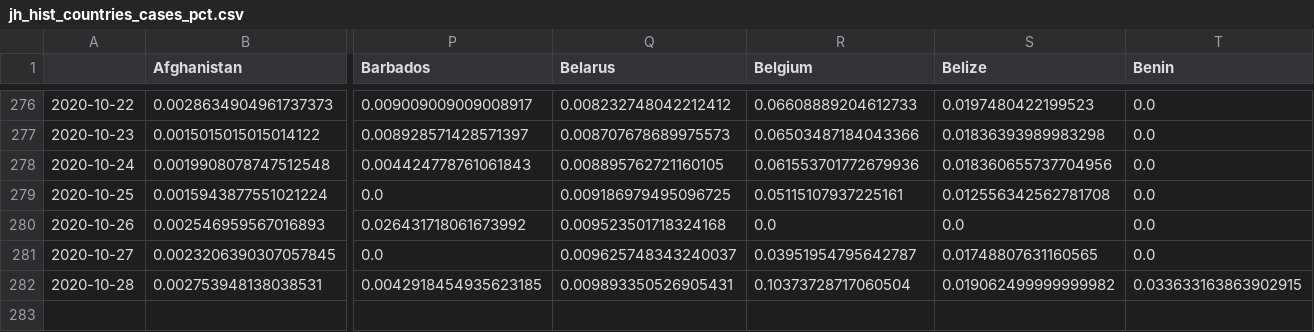
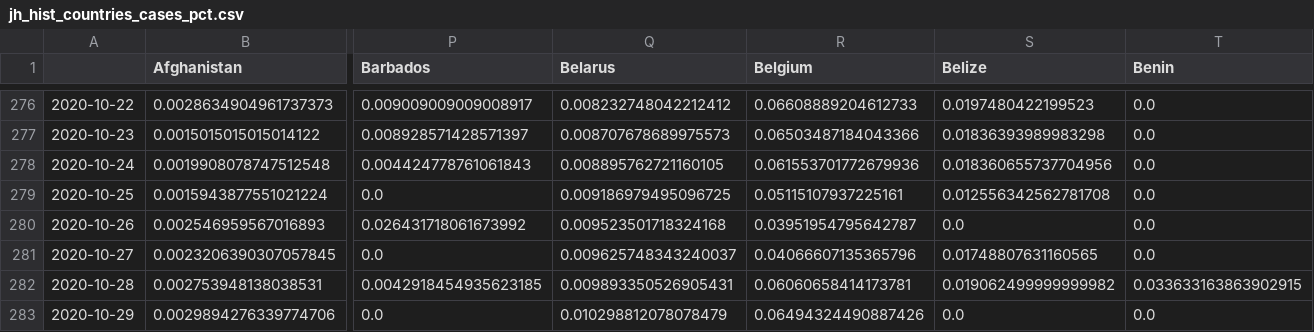
Before and after one commit to BrianLDev/Covid19_Analytics, a CSV file: Datasets/JH/jh_hist_countries_cases_pct.csv, drawn as a sheet; only a part is shown, gaps mark what is left out; rows hold the shown columns only; the diff names each change by its address in the sheet, - before the commit and + after, or states it on an @@ line.

```diff
--- a/Datasets/JH/jh_hist_countries_cases_pct.csv
+++ b/Datasets/JH/jh_hist_countries_cases_pct.csv
-R280 (Belgium): 0.0
+R280 (Belgium): 0.03951954795642787
-R281 (Belgium): 0.03951954795642787
+R281 (Belgium): 0.04066607135365796
-R282 (Belgium): 0.10373728717060504
+R282 (Belgium): 0.06060658414173781
+row 283: 2020-10-29 | 0.0029894276339774706 | 0.0 | 0.010298812078078479 | 0.06494324490887426 | 0.0 | 0.0
```
Also changed, not shown: Datasets/JH/jh_hist_countries_cases_pct_ewma.csv, Datasets/JH/jh_hist_countries_deaths_pct.csv, 22 other files.
